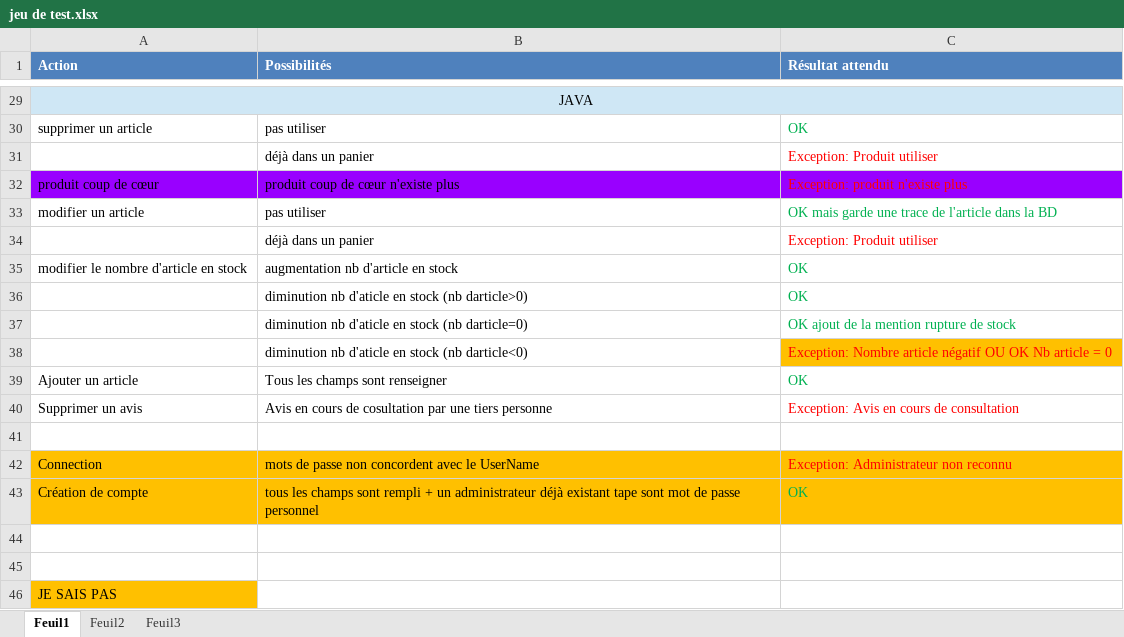
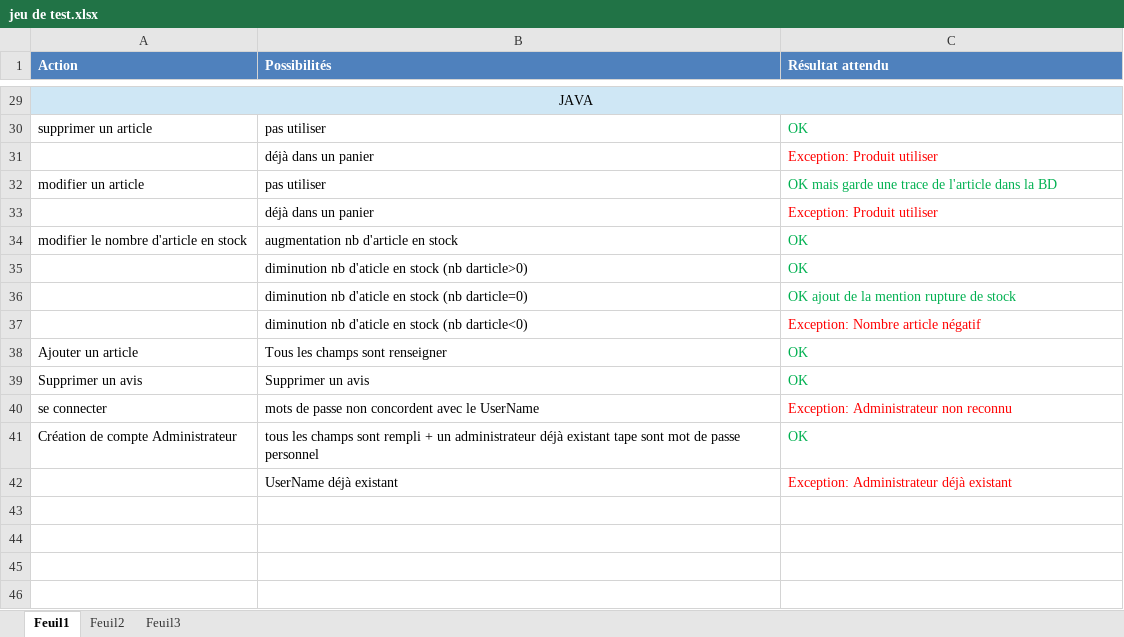
Before and after one commit to Tamaube/Projet-S4, an Excel workbook: jeu de test.xlsx, sheet Feuil1, drawn as a sheet; only a part is shown, gaps mark what is left out; values as stored, in another font and other column widths than the file's, no borders; removed rows and columns are numbered as before the commit, all else as after; the diff names each change by its address in the sheet, - before the commit and + after, or states it on an @@ line.

Commit message:
jeux de test corriger

```diff
--- a/jeu de test.xlsx (sheet Feuil1)
+++ b/jeu de test.xlsx (sheet Feuil1)
-row 32: produit coup de cœur | produit coup de cœur n'existe plus | Exception: produit n'existe plus
-C37 (Résultat attendu): Exception: Nombre article négatif OU OK Nb article = 0
+C37 (Résultat attendu): Exception: Nombre article négatif
-C37 fill: #FFC000
+C37 fill: none
-B39 (Possibilités): Avis en cours de cosultation par une tiers personne
+B39 (Possibilités): Supprimer un avis
-C39 (Résultat attendu): Exception: Avis en cours de consultation
+C39 (Résultat attendu): OK
-C39 text colour: #FF0000
+C39 text colour: #00B050
-row 41: (empty)
-A40 (Action): Connection
+A40 (Action): se connecter
-A40:C41 fill: #FFC000
+A40:C41 fill: none
-A41 (Action): Création de compte
+A41 (Action): Création de compte Administrateur
-row 42: (empty)
+row 42:  | UserName déjà existant | Exception: Administrateur déjà existant
-row 45: (empty)
-row 46: JE SAIS PAS
```
